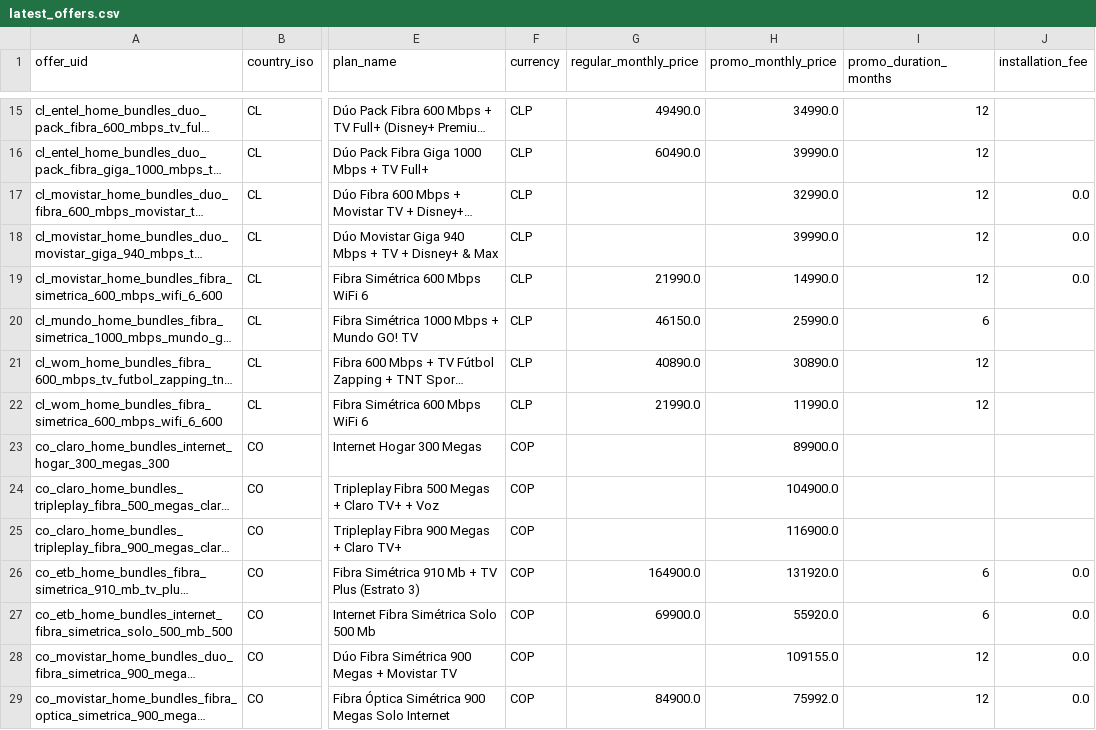
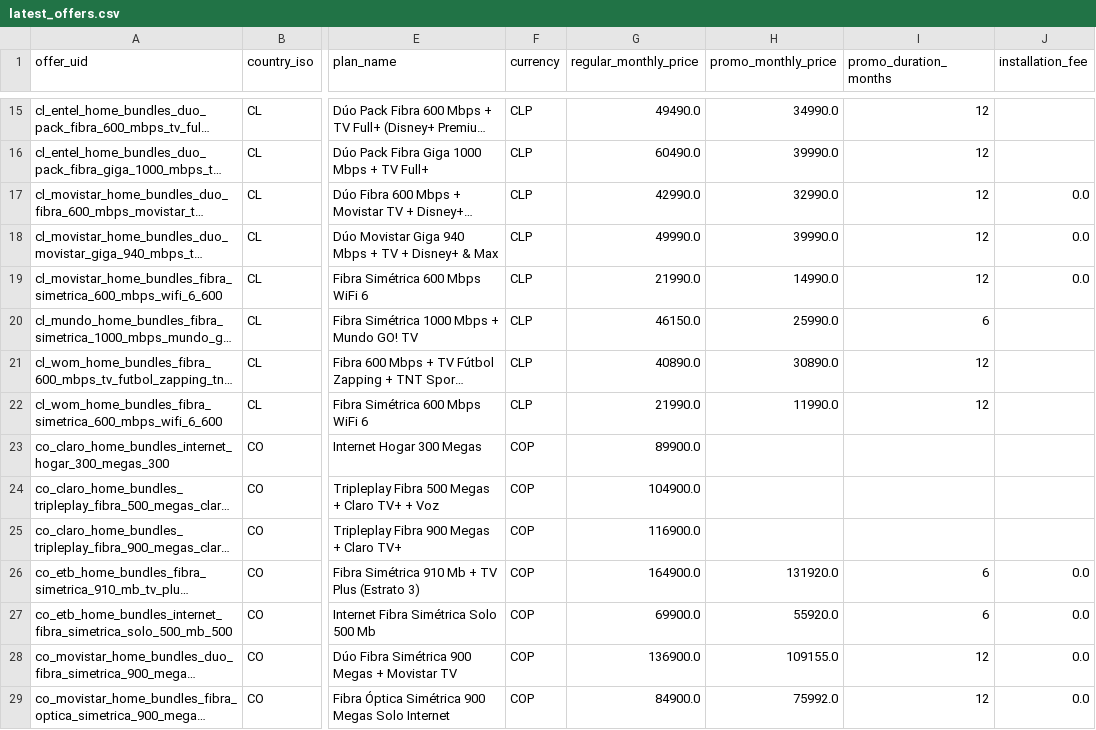
Before and after one commit to alejandrogonza1988-spec/tigo-latam-comp-radar, a CSV file: docs/latest_offers.csv, drawn as a sheet; only a part is shown, gaps mark what is left out; long unchanged cells end in …; the diff covers the shown part only; the diff names each change by its address in the sheet, - before the commit and + after, or states it on an @@ line.

Commit message:
fix(catalog,ui): audit 12-market telco prices (PA +Movil 600M  USD) and add clickable source_url links to all offers

```diff
--- a/docs/latest_offers.csv
+++ b/docs/latest_offers.csv
-G17 (regular_monthly_price): (empty)
+G17 (regular_monthly_price): 42990.0
-G18 (regular_monthly_price): (empty)
+G18 (regular_monthly_price): 49990.0
-G23 (regular_monthly_price): (empty)
+G23 (regular_monthly_price): 89900.0
-H23 (promo_monthly_price): 89900.0
+H23 (promo_monthly_price): (empty)
-G24 (regular_monthly_price): (empty)
+G24 (regular_monthly_price): 104900.0
-H24 (promo_monthly_price): 104900.0
+H24 (promo_monthly_price): (empty)
-G25 (regular_monthly_price): (empty)
+G25 (regular_monthly_price): 116900.0
-H25 (promo_monthly_price): 116900.0
+H25 (promo_monthly_price): (empty)
-G28 (regular_monthly_price): (empty)
+G28 (regular_monthly_price): 136900.0
```
Also changed, not shown: 41 edited cells elsewhere in this file, 53 other files.
